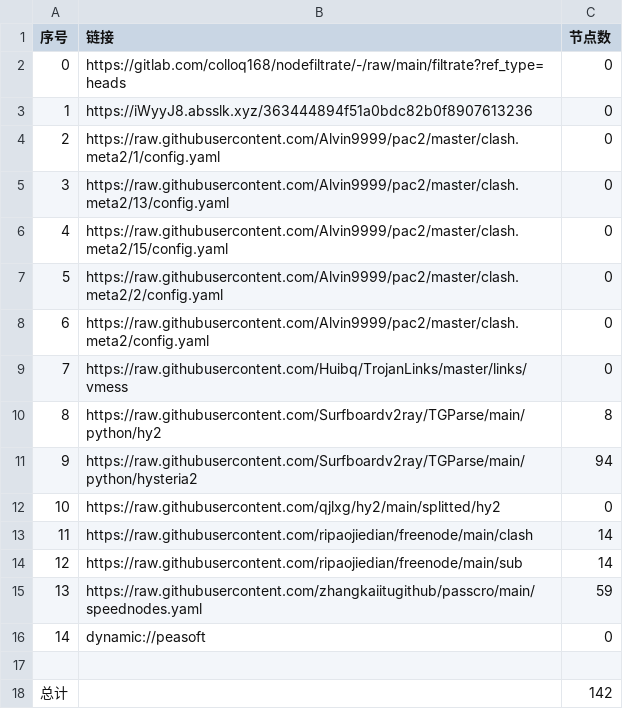
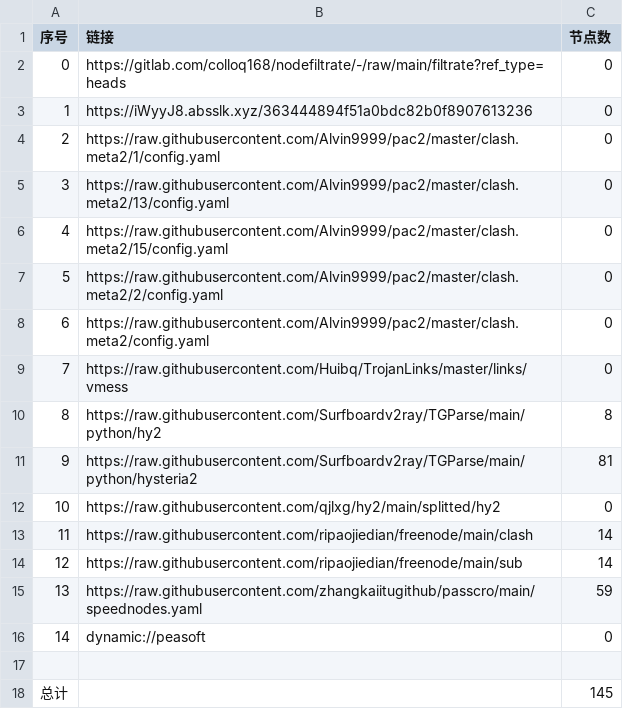
Before and after one commit to flyinghighly/NoMoreWalls, a CSV file: list_result.csv, drawn as a sheet.

```diff
--- a/list_result.csv
+++ b/list_result.csv
@@ -10,3 +10,3 @@
 8,https://raw.githubusercontent.com/Surfboardv2ray/TGParse/main/python/hy2,8
-9,https://raw.githubusercontent.com/Surfboardv2ray/TGParse/main/python/hysteria2,94
+9,https://raw.githubusercontent.com/Surfboardv2ray/TGParse/main/python/hysteria2,81
 10,https://raw.githubusercontent.com/qjlxg/hy2/main/splitted/hy2,0
@@ -17,2 +17,2 @@
 
-总计,,142
+总计,,145
```
Also changed, not shown: 6 other files.
